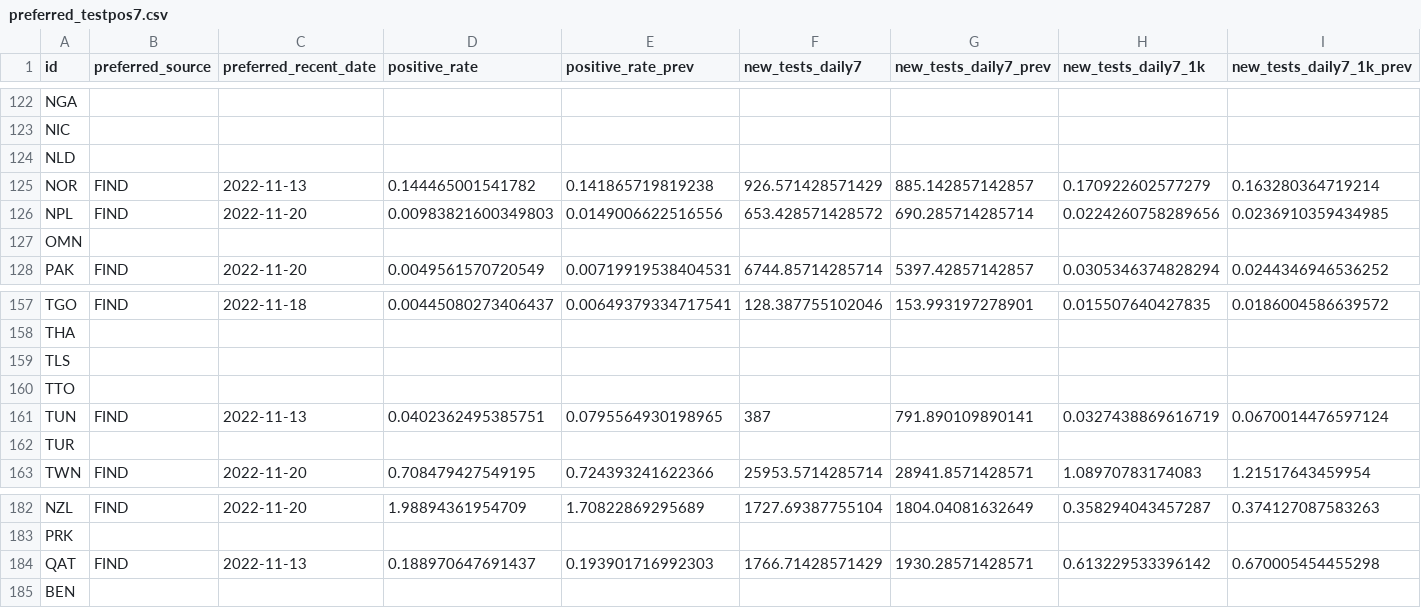
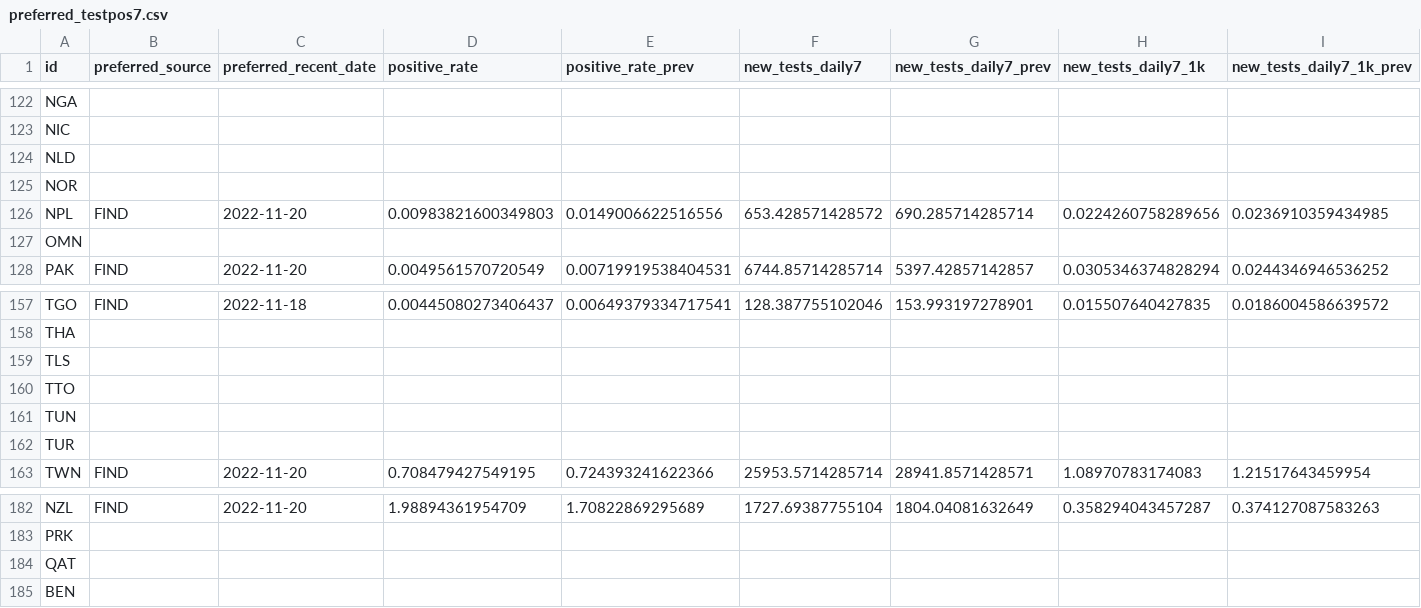
Before and after one commit to CDCgov/ITF_Power_BI, a CSV file: itf_dashboard/output/preferred_testpos7.csv, drawn as a sheet; only a part is shown, gaps mark what is left out; the diff covers the shown part only; the diff names each change by its address in the sheet, - before the commit and + after, or states it on an @@ line.

Commit message:
Automated Data Update: ITF Dashboard 2022-11-29 14:48

```diff
--- a/itf_dashboard/output/preferred_testpos7.csv
+++ b/itf_dashboard/output/preferred_testpos7.csv
-B125 (preferred_source): FIND
+B125 (preferred_source): (empty)
-C125 (preferred_recent_date): 2022-11-13
+C125 (preferred_recent_date): (empty)
-D125 (positive_rate): 0.144465001541782
+D125 (positive_rate): (empty)
-E125 (positive_rate_prev): 0.141865719819238
+E125 (positive_rate_prev): (empty)
-F125 (new_tests_daily7): 926.571428571429
+F125 (new_tests_daily7): (empty)
-G125 (new_tests_daily7_prev): 885.142857142857
+G125 (new_tests_daily7_prev): (empty)
-H125 (new_tests_daily7_1k): 0.170922602577279
+H125 (new_tests_daily7_1k): (empty)
-I125 (new_tests_daily7_1k_prev): 0.163280364719214
+I125 (new_tests_daily7_1k_prev): (empty)
-B161 (preferred_source): FIND
+B161 (preferred_source): (empty)
-C161 (preferred_recent_date): 2022-11-13
+C161 (preferred_recent_date): (empty)
-D161 (positive_rate): 0.0402362495385751
+D161 (positive_rate): (empty)
-E161 (positive_rate_prev): 0.0795564930198965
+E161 (positive_rate_prev): (empty)
-F161 (new_tests_daily7): 387
+F161 (new_tests_daily7): (empty)
-G161 (new_tests_daily7_prev): 791.890109890141
+G161 (new_tests_daily7_prev): (empty)
-H161 (new_tests_daily7_1k): 0.0327438869616719
+H161 (new_tests_daily7_1k): (empty)
-I161 (new_tests_daily7_1k_prev): 0.0670014476597124
+I161 (new_tests_daily7_1k_prev): (empty)
-B184 (preferred_source): FIND
+B184 (preferred_source): (empty)
-C184 (preferred_recent_date): 2022-11-13
+C184 (preferred_recent_date): (empty)
-D184 (positive_rate): 0.188970647691437
+D184 (positive_rate): (empty)
-E184 (positive_rate_prev): 0.193901716992303
+E184 (positive_rate_prev): (empty)
-F184 (new_tests_daily7): 1766.71428571429
+F184 (new_tests_daily7): (empty)
-G184 (new_tests_daily7_prev): 1930.28571428571
+G184 (new_tests_daily7_prev): (empty)
-H184 (new_tests_daily7_1k): 0.613229533396142
+H184 (new_tests_daily7_1k): (empty)
-I184 (new_tests_daily7_1k_prev): 0.670005454455298
+I184 (new_tests_daily7_1k_prev): (empty)
```
Also changed, not shown: 9 edited cells elsewhere in this file, itf_dashboard/output/hosp_data_latest.csv, itf_dashboard/output/preferred_tests14.csv, 2 other files.
